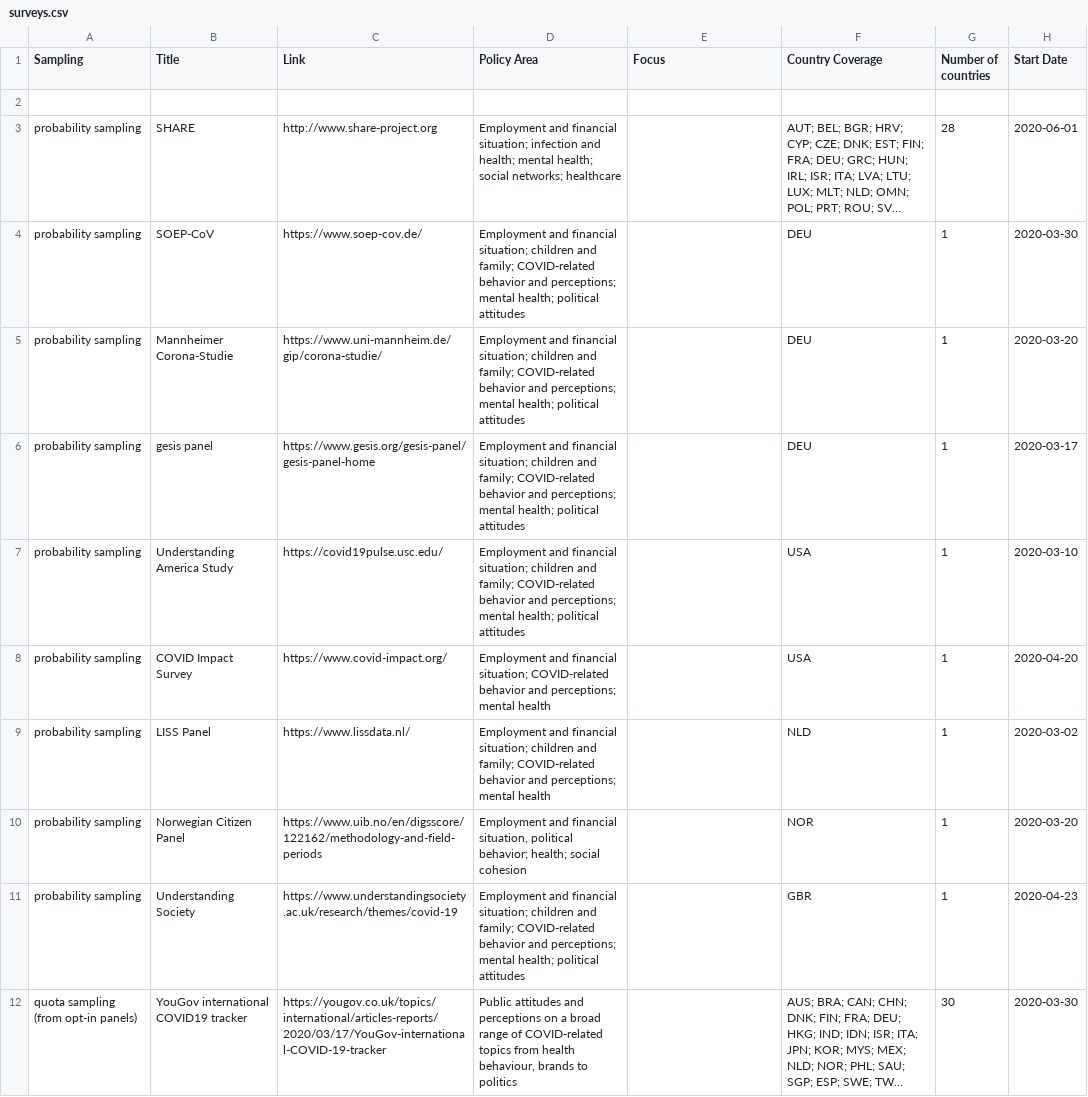
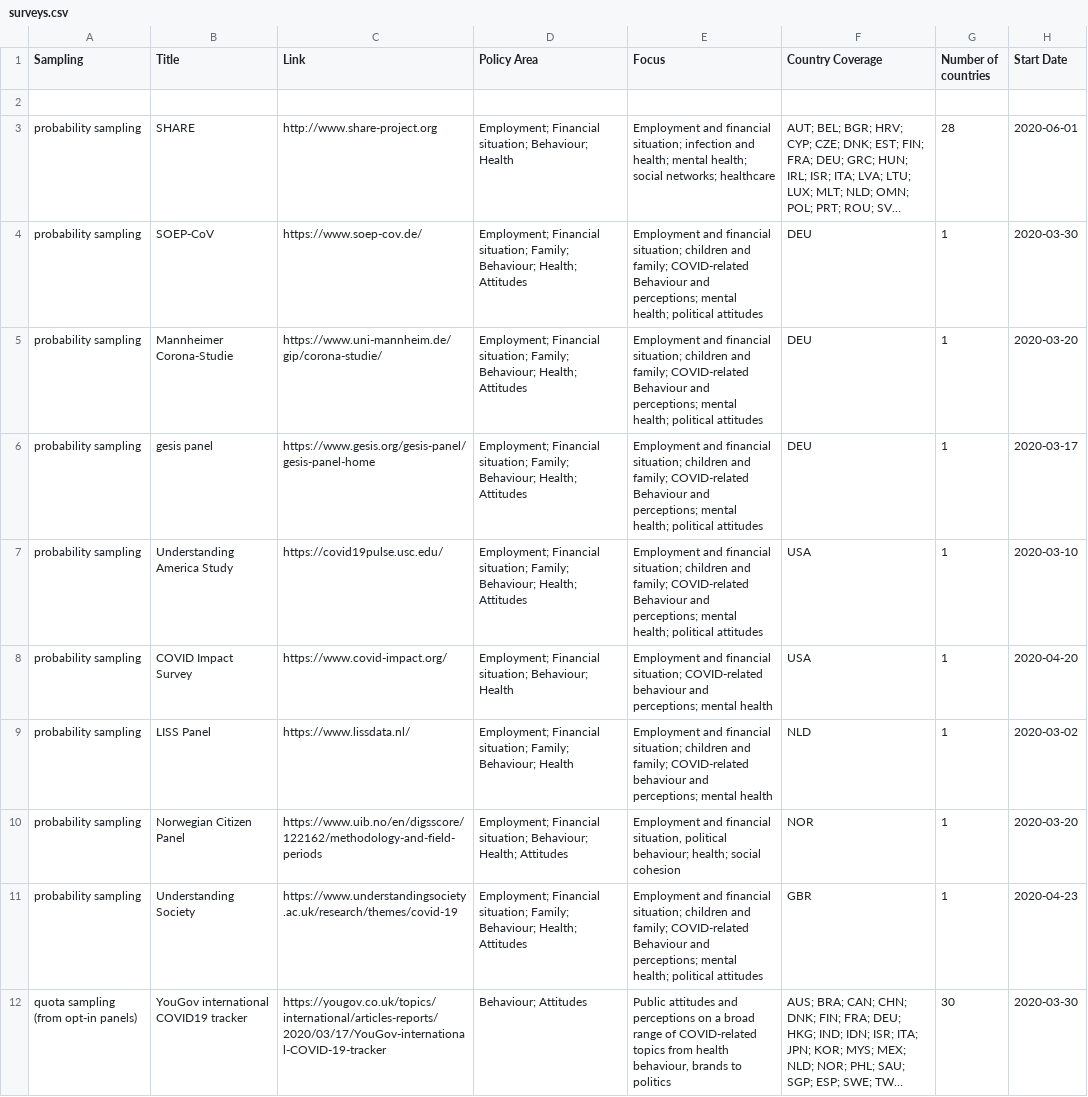
Before and after one commit to lukaslehner/supertracker, a CSV file: _data/surveys.csv, drawn as a sheet; only a part is shown; long unchanged cells end in …; the diff covers the shown part only; the diff names each change by its address in the sheet, - before the commit and + after, or states it on an @@ line.

Commit message:
Update surveys.csv
Aggregate categories for the policy area column.

```diff
--- a/_data/surveys.csv
+++ b/_data/surveys.csv
-D3 (Policy Area): Employment and financial situation; infection and health; mental health; social networks; healthcare
+D3 (Policy Area): Employment; Financial situation; Behaviour; Health
-E3 (Focus): (empty)
+E3 (Focus): Employment and financial situation; infection and health; mental health; social networks; healthcare
-D4:D7 (Policy Area): Employment and financial situation; children and family; COVID-related behavior and perceptions; mental health; political attitudes
+D4:D7 (Policy Area): Employment; Financial situation; Family; Behaviour; Health; Attitudes
-E4:E7 (Focus): (empty)
+E4:E7 (Focus): Employment and financial situation; children and family; COVID-related Behaviour and perceptions; mental health; political attitudes
-D8 (Policy Area): Employment and financial situation; COVID-related behavior and perceptions; mental health
+D8 (Policy Area): Employment; Financial situation; Behaviour; Health
-E8 (Focus): (empty)
+E8 (Focus): Employment and financial situation; COVID-related behaviour and perceptions; mental health
-D9 (Policy Area): Employment and financial situation; children and family; COVID-related behavior and perceptions; mental health
+D9 (Policy Area): Employment; Financial situation; Family; Behaviour; Health
-E9 (Focus): (empty)
+E9 (Focus): Employment and financial situation; children and family; COVID-related behaviour and perceptions; mental health
-D10 (Policy Area): Employment and financial situation, political behavior; health; social cohesion
+D10 (Policy Area): Employment; Financial situation; Behaviour; Health; Attitudes
-E10 (Focus): (empty)
+E10 (Focus): Employment and financial situation, political behaviour; health; social cohesion
-D11 (Policy Area): Employment and financial situation; children and family; COVID-related behavior and perceptions; mental health; political attitudes
+D11 (Policy Area): Employment; Financial situation; Family; Behaviour; Health; Attitudes
-E11 (Focus): (empty)
+E11 (Focus): Employment and financial situation; children and family; COVID-related Behaviour and perceptions; mental health; political attitudes
-D12 (Policy Area): Public attitudes and perceptions on a broad range of COVID-related topics from health behaviour, brands to politics
+D12 (Policy Area): Behaviour; Attitudes
-E12 (Focus): (empty)
+E12 (Focus): Public attitudes and perceptions on a broad range of COVID-related topics from health behaviour, brands to politics
```
Also changed, not shown: 93 edited cells elsewhere in this file.
